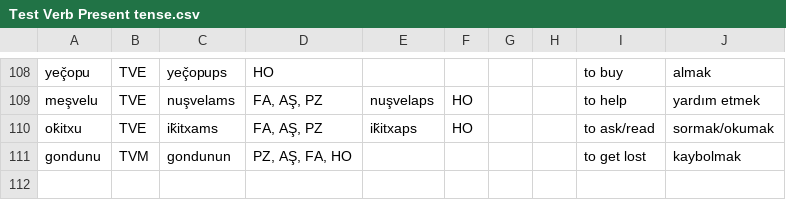
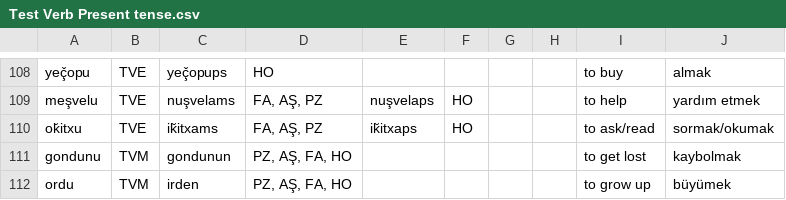
Before and after one commit to okandale/Lazverbcon, a CSV file: laz_verb_conjugator/notebooks/data/Test Verb Present tense.csv, drawn as a sheet; only a part is shown, gaps mark what is left out.

```diff
--- a/laz_verb_conjugator/notebooks/data/Test Verb Present tense.csv
+++ b/laz_verb_conjugator/notebooks/data/Test Verb Present tense.csv
@@ -111 +111,2 @@ ok̆itxu,TVE,ik̆itxams,"FA, AŞ, PZ",ik̆itxaps,HO,,,to ask/read,sormak/okumak
 gondunu,TVM,gondunun,"PZ, AŞ, FA, HO",,,,,to get lost,kaybolmak
+ordu,TVM,irden,"PZ, AŞ, FA, HO",,,,,to grow up,büyümek
```
Also changed, not shown: 2 other files.
